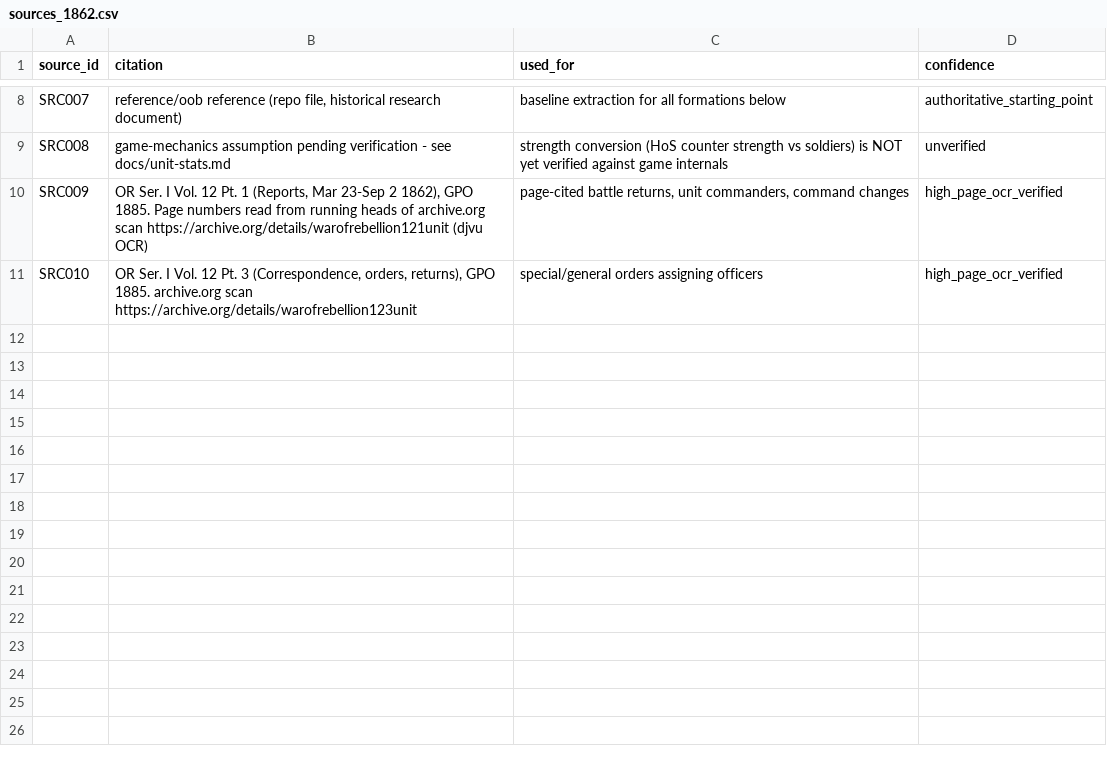
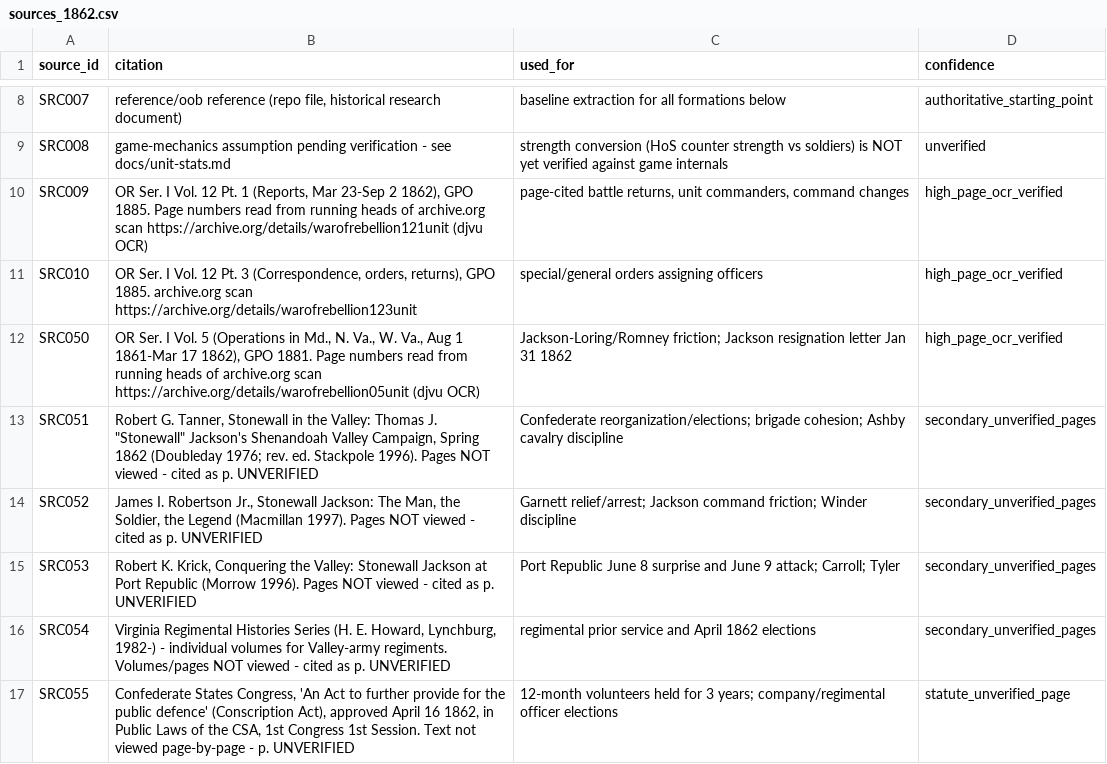
Before and after one commit to garrettmbf-sudo/CivilWar1, a CSV file: historical_data/sources_1862.csv, drawn as a sheet; only a part is shown, gaps mark what is left out.

Commit message:
Add evidence-based veterancy and command ratings (1-5) with OR page citations, sources SRC050-055, validator check 16

```diff
--- a/historical_data/sources_1862.csv
+++ b/historical_data/sources_1862.csv
@@ -11 +11,7 @@ SRC009,"OR Ser. I Vol. 12 Pt. 1 (Reports, Mar 23-Sep 2 1862), GPO 1885. Page num
 SRC010,"OR Ser. I Vol. 12 Pt. 3 (Correspondence, orders, returns), GPO 1885. archive.org scan https://archive.org/details/warofrebellion123unit",special/general orders assigning officers,high_page_ocr_verified
+SRC050,"OR Ser. I Vol. 5 (Operations in Md., N. Va., W. Va., Aug 1 1861-Mar 17 1862), GPO 1881. Page numbers read from running heads of archive.org scan https://archive.org/details/warofrebellion05unit (djvu OCR)",Jackson-Loring/Romney friction; Jackson resignation letter Jan 31 1862,high_page_ocr_verified
+SRC051,"Robert G. Tanner, Stonewall in the Valley: Thomas J. ""Stonewall"" Jackson's Shenandoah Valley Campaign, Spring 1862 (Doubleday 1976; rev. ed. Stackpole 1996). Pages NOT viewed - cited as p. UNVERIFIED",Confederate reorganization/elections; brigade cohesion; Ashby cavalry discipline,secondary_unverified_pages
+SRC052,"James I. Robertson Jr., Stonewall Jackson: The Man, the Soldier, the Legend (Macmillan 1997). Pages NOT viewed - cited as p. UNVERIFIED",Garnett relief/arrest; Jackson command friction; Winder discipline,secondary_unverified_pages
+SRC053,"Robert K. Krick, Conquering the Valley: Stonewall Jackson at Port Republic (Morrow 1996). Pages NOT viewed - cited as p. UNVERIFIED",Port Republic June 8 surprise and June 9 attack; Carroll; Tyler,secondary_unverified_pages
+SRC054,"Virginia Regimental Histories Series (H. E. Howard, Lynchburg, 1982-) - individual volumes for Valley-army regiments. Volumes/pages NOT viewed - cited as p. UNVERIFIED",regimental prior service and April 1862 elections,secondary_unverified_pages
+SRC055,"Confederate States Congress, 'An Act to further provide for the public defence' (Conscription Act), approved April 16 1862, in Public Laws of the CSA, 1st Congress 1st Session. Text not viewed page-by-page - p. UNVERIFIED",12-month volunteers held for 3 years; company/regimental officer elections,statute_unverified_page
```
Also changed, not shown: 4 other files.
